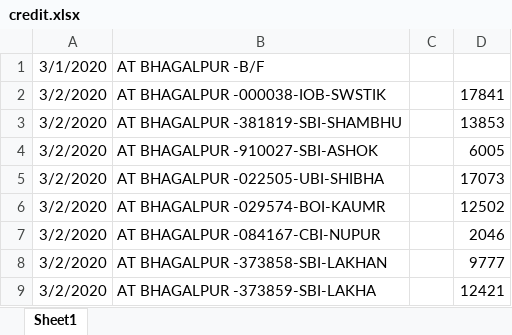
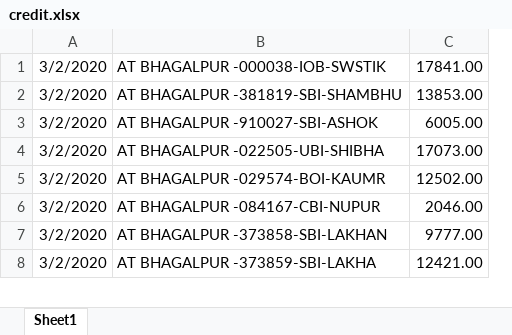
Before and after one commit to aditya109/bank-reconcilation-statement-validator, an Excel workbook: 1.3/server/assets/cr/credit.xlsx, sheet Sheet1, drawn as a sheet; only a part is shown; values as stored, in another font and other column widths than the file's, no borders; removed rows and columns are numbered as before the commit, all else as after; the diff names each change by its address in the sheet, - before the commit and + after, or states it on an @@ line.

```diff
--- a/1.3/server/assets/cr/credit.xlsx (sheet Sheet1)
+++ b/1.3/server/assets/cr/credit.xlsx (sheet Sheet1)
-column C, empty
-column D, rows 2-9: 17841 | 13853 | 6005 | 17073 | 12502 | 2046 | 9777 | 12421
+column C, rows 1-8: 17841.00 | 13853.00 | 6005.00 | 17073.00 | 12502.00 | 2046.00 | 9777.00 | 12421.00
-row 1: 3/1/2020 | AT BHAGALPUR -B/F
```
Also changed, not shown: 1.3/server/assets/cpnc/cpnc.xlsx, 8 other files.
